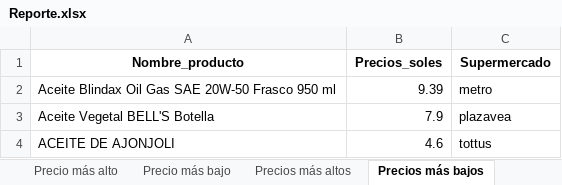
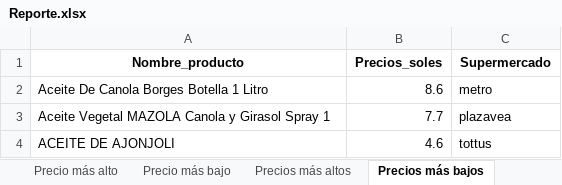
Before and after one commit to Wes3344/TrabajoFinal, an Excel workbook: Reporte.xlsx, sheet Precios más bajos, drawn as a sheet; values as stored, in another font and other column widths than the file's, no borders; removed rows and columns are numbered as before the commit, all else as after; the diff names each change by its address in the sheet, - before the commit and + after, or states it on an @@ line.

```diff
--- a/Reporte.xlsx (sheet Precios más bajos)
+++ b/Reporte.xlsx (sheet Precios más bajos)
-row 2: Aceite Blindax Oil Gas SAE 20W-50 Frasco 950 ml | 9.39 | metro
-row 3: Aceite Vegetal BELL'S Botella | 7.9 | plazavea
+row 2: Aceite De Canola Borges Botella 1 Litro | 8.6 | metro
+row 3: Aceite Vegetal MAZOLA Canola y Girasol Spray 1 | 7.7 | plazavea
```
Also changed, not shown: sheet Precios creciente, sheet Precios decreciente, sheet Precios y Marca, sheet Mayor que el promedio, sheet Precio más alto, sheet Precios más altos, data_3supermercados.xlsx, 1 other file.
